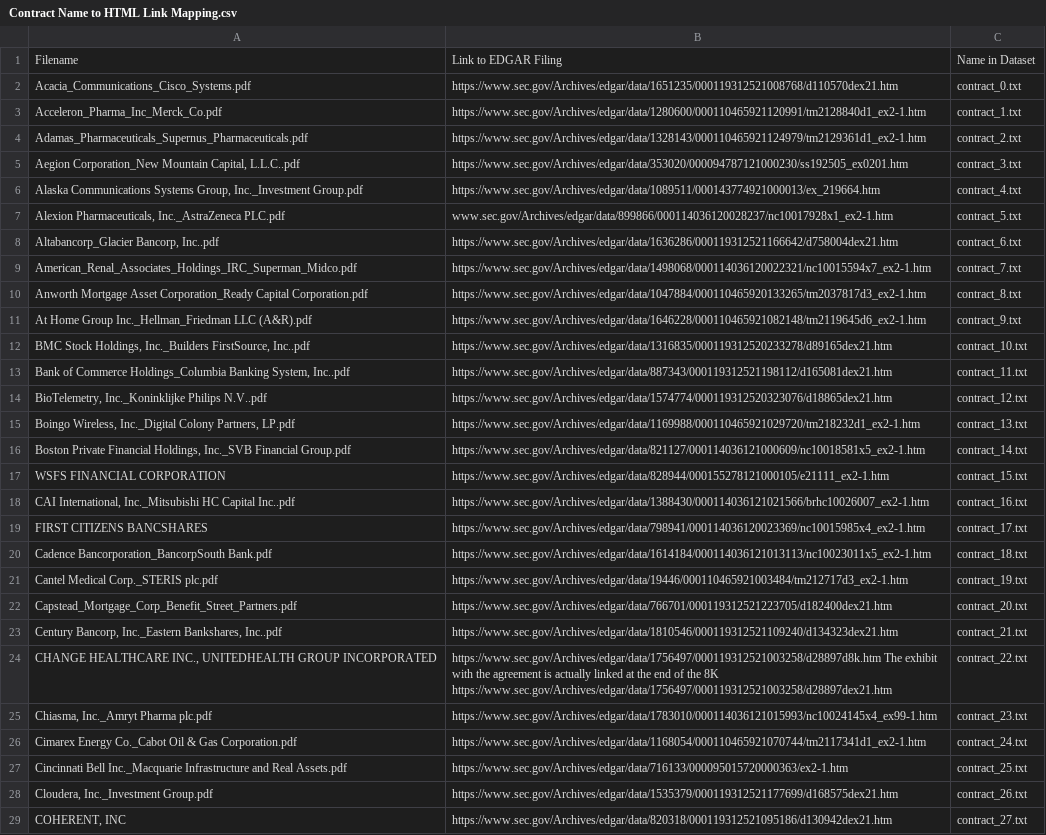
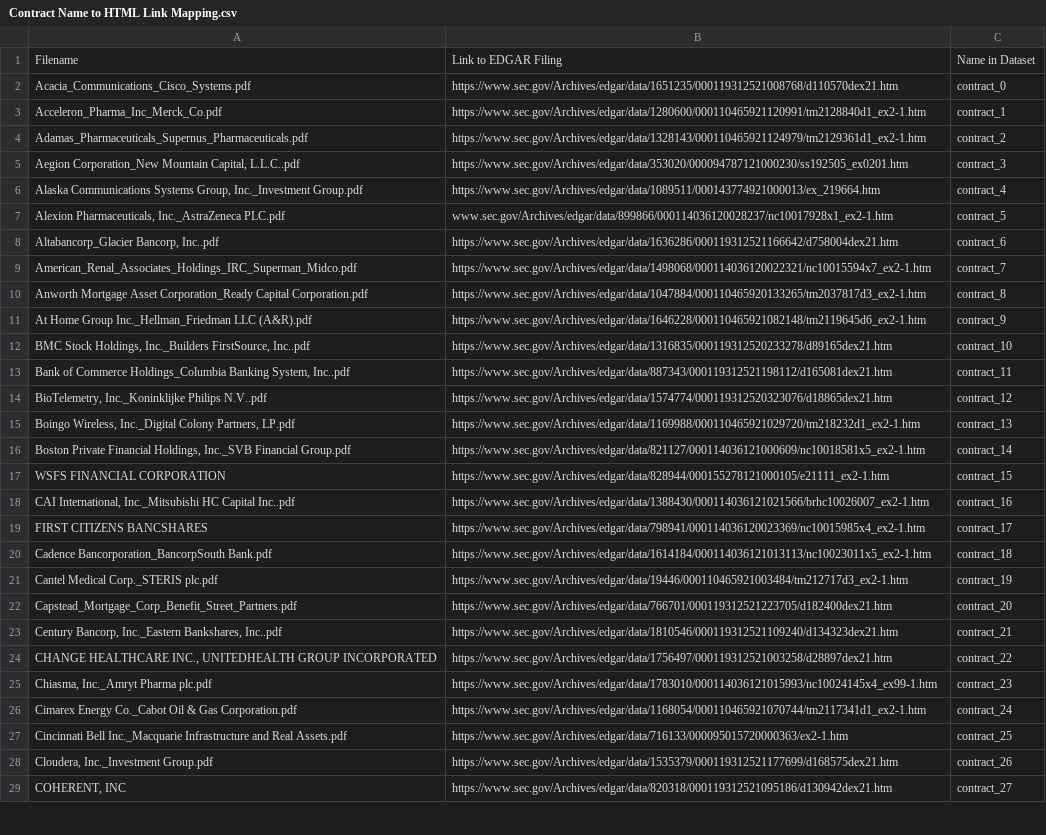
Before and after one commit to MarkupMnA/MarkupMnA-Markup-Based-Segmentation-of-MnA-Agreements, a CSV file: contracts/Contract Name to HTML Link Mapping.csv, drawn as a sheet; only a part is shown; the diff covers the shown part only; the diff names each change by its address in the sheet, - before the commit and + after, or states it on an @@ line.

Commit message:
updated csv

```diff
--- a/contracts/Contract Name to HTML Link Mapping.csv
+++ b/contracts/Contract Name to HTML Link Mapping.csv
-C2: contract_0.txt
+C2: contract_0
-C3: contract_1.txt
+C3: contract_1
-C4: contract_2.txt
+C4: contract_2
-C5: contract_3.txt
+C5: contract_3
-C6: contract_4.txt
+C6: contract_4
-C7: contract_5.txt
+C7: contract_5
-C8: contract_6.txt
+C8: contract_6
-C9: contract_7.txt
+C9: contract_7
-C10: contract_8.txt
+C10: contract_8
-C11: contract_9.txt
+C11: contract_9
-C12: contract_10.txt
+C12: contract_10
-C13: contract_11.txt
+C13: contract_11
-C14: contract_12.txt
+C14: contract_12
-C15: contract_13.txt
+C15: contract_13
-C16: contract_14.txt
+C16: contract_14
-C17: contract_15.txt
+C17: contract_15
-C18: contract_16.txt
+C18: contract_16
-C19: contract_17.txt
+C19: contract_17
-C20: contract_18.txt
+C20: contract_18
-C21: contract_19.txt
+C21: contract_19
-C22: contract_20.txt
+C22: contract_20
-C23: contract_21.txt
+C23: contract_21
-B24: https://www.sec.gov/Archives/edgar/data/1756497/000119312521003258/d28897d8k.htm The exhibit with the agreement is actually linked at the end of the 8K https://www.sec.gov/Archives/edgar/data/1756497/000119312521003258/d28897dex21.htm
+B24: https://www.sec.gov/Archives/edgar/data/1756497/000119312521003258/d28897dex21.htm
-C24: contract_22.txt
+C24: contract_22
-C25: contract_23.txt
+C25: contract_23
-C26: contract_24.txt
+C26: contract_24
-C27: contract_25.txt
+C27: contract_25
-C28: contract_26.txt
+C28: contract_26
-C29: contract_27.txt
+C29: contract_27
```
Also changed, not shown: 130 edited cells elsewhere in this file.
